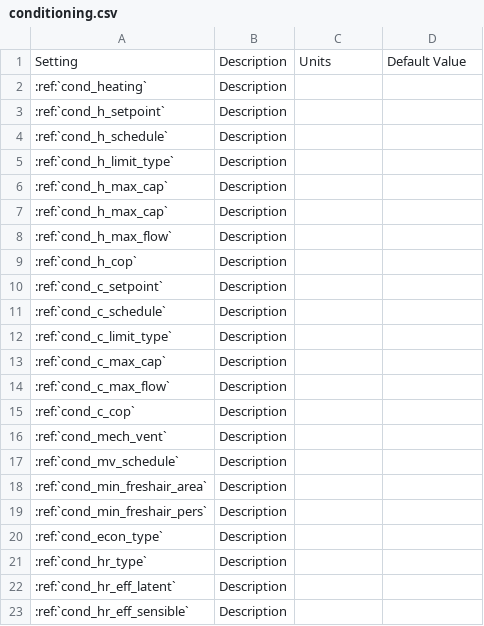
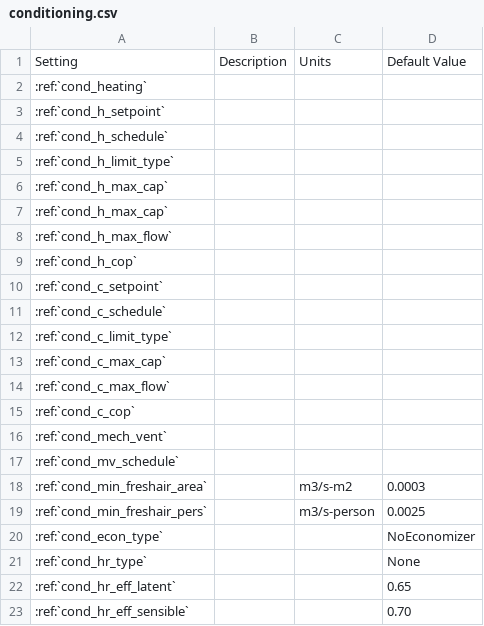
Before and after one commit to MITSustainableDesignLab/umidocs, a CSV file: docs/tables/conditioning.csv, drawn as a sheet.

Commit message:
More info on ZoneConditioning

```diff
--- a/docs/tables/conditioning.csv
+++ b/docs/tables/conditioning.csv
@@ -1,23 +1,23 @@
 "Setting", "Description", "Units", "Default Value"
-":ref:`cond_heating`","Description"," "," "
-":ref:`cond_h_setpoint`","Description"," "," "
-":ref:`cond_h_schedule`","Description"," "," "
-":ref:`cond_h_limit_type`","Description"," "," "
-":ref:`cond_h_max_cap`","Description"," "," "
-":ref:`cond_h_max_cap`","Description"," "," "
-":ref:`cond_h_max_flow`","Description"," "," "
-":ref:`cond_h_cop`","Description"," "," "
-":ref:`cond_c_setpoint`","Description"," "," "
-":ref:`cond_c_schedule`","Description"," "," "
-":ref:`cond_c_limit_type`","Description"," "," "
-":ref:`cond_c_max_cap`","Description"," "," "
-":ref:`cond_c_max_flow`","Description"," "," "
-":ref:`cond_c_cop`","Description"," "," "
-":ref:`cond_mech_vent`","Description"," "," "
-":ref:`cond_mv_schedule`","Description"," "," "
-":ref:`cond_min_freshair_area`","Description"," "," "
-":ref:`cond_min_freshair_pers`","Description"," "," "
-":ref:`cond_econ_type`","Description"," "," "
-":ref:`cond_hr_type`","Description"," "," "
-":ref:`cond_hr_eff_latent`","Description"," "," "
-":ref:`cond_hr_eff_sensible`","Description"," "," "
+":ref:`cond_heating`"," "," "," "
+":ref:`cond_h_setpoint`"," "," "," "
+":ref:`cond_h_schedule`"," "," "," "
+":ref:`cond_h_limit_type`"," "," "," "
+":ref:`cond_h_max_cap`"," "," "," "
+":ref:`cond_h_max_cap`"," "," "," "
+":ref:`cond_h_max_flow`"," "," "," "
+":ref:`cond_h_cop`"," "," "," "
+":ref:`cond_c_setpoint`"," "," "," "
+":ref:`cond_c_schedule`"," "," "," "
+":ref:`cond_c_limit_type`"," "," "," "
+":ref:`cond_c_max_cap`"," "," "," "
+":ref:`cond_c_max_flow`"," "," "," "
+":ref:`cond_c_cop`"," "," "," "
+":ref:`cond_mech_vent`"," "," "," "
+":ref:`cond_mv_schedule`"," "," "," "
+":ref:`cond_min_freshair_area`"," ","m3/s-m2","0.0003"
+":ref:`cond_min_freshair_pers`"," ","m3/s-person","0.0025"
+":ref:`cond_econ_type`"," "," ","NoEconomizer"
+":ref:`cond_hr_type`"," "," ","None"
+":ref:`cond_hr_eff_latent`"," "," ","0.65"
+":ref:`cond_hr_eff_sensible`"," "," ","0.70"
```
Also changed, not shown: 3 other files.
